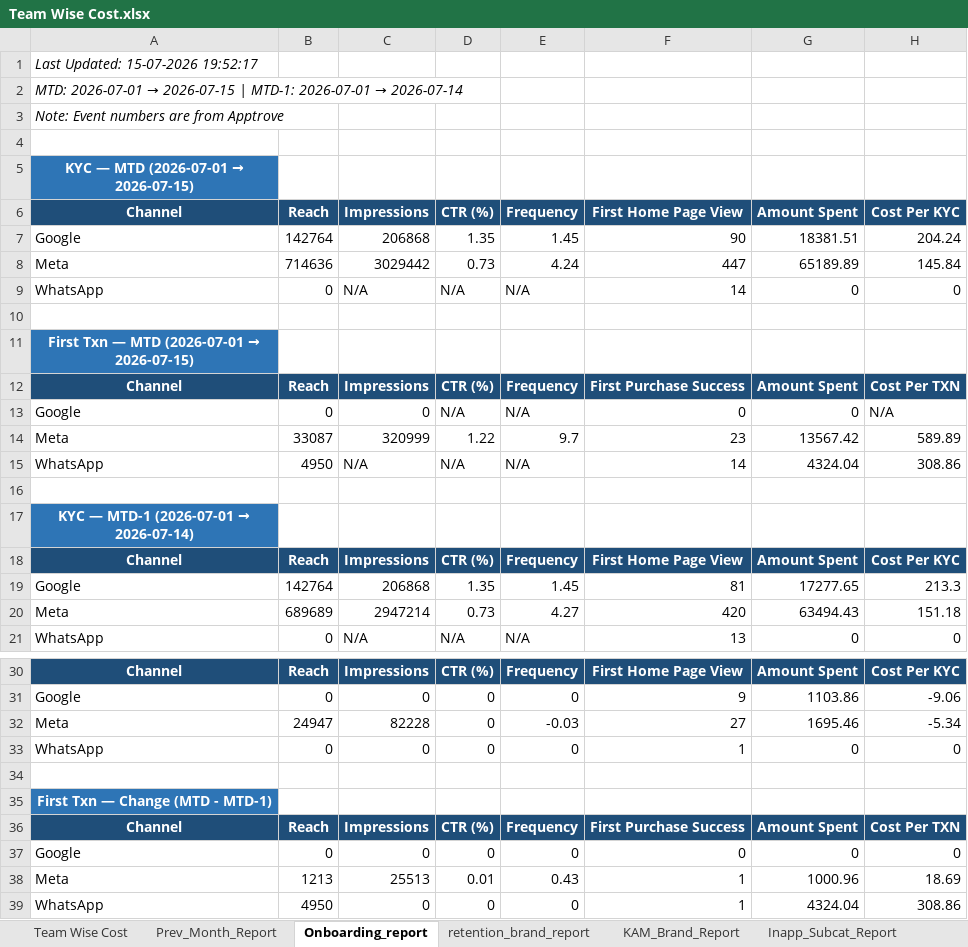
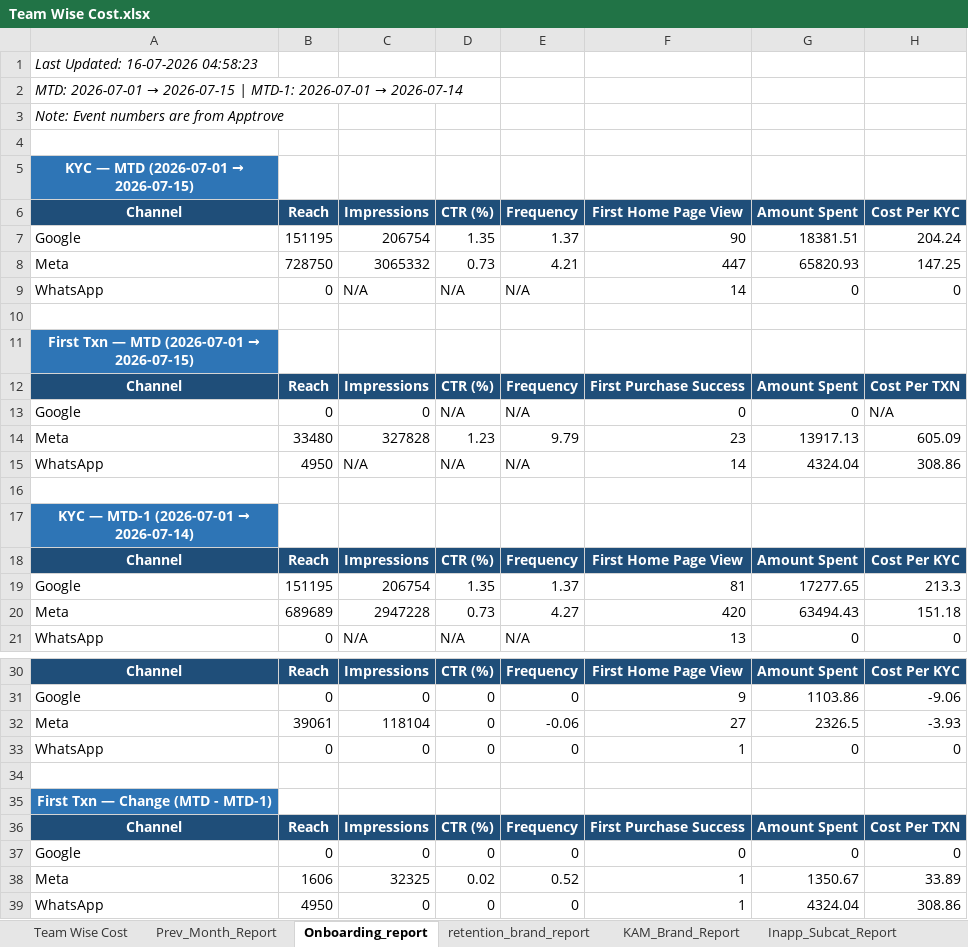
Before and after one commit to ankitbk-gm/auto_ads_report_bot, an Excel workbook: reports/Team Wise Cost.xlsx, sheet Onboarding_report, drawn as a sheet; only a part is shown, gaps mark what is left out; values as stored, in another font and other column widths than the file's, no borders; removed rows and columns are numbered as before the commit, all else as after; the diff covers the shown part only; the diff names each change by its address in the sheet, - before the commit and + after, or states it on an @@ line.

```diff
--- a/reports/Team Wise Cost.xlsx (sheet Onboarding_report)
+++ b/reports/Team Wise Cost.xlsx (sheet Onboarding_report)
-A1: Last Updated: 15-07-2026 19:52:17
+A1: Last Updated: 16-07-2026 04:58:23
-B7: 142764
+B7: 151195
-C7: 206868
+C7: 206754
-E7: 1.45
+E7: 1.37
-B8: 714636
+B8: 728750
-C8: 3029442
+C8: 3065332
-E8: 4.24
+E8: 4.21
-G8: 65189.89
+G8: 65820.93
-H8: 145.84
+H8: 147.25
-row 14: Meta | 33087 | 320999 | 1.22 | 9.7 | 23 | 13567.42 | 589.89
+row 14: Meta | 33480 | 327828 | 1.23 | 9.79 | 23 | 13917.13 | 605.09
-B19: 142764
+B19: 151195
-C19: 206868
+C19: 206754
-E19: 1.45
+E19: 1.37
-C20: 2947214
+C20: 2947228
-B32: 24947
+B32: 39061
-C32: 82228
+C32: 118104
-E32: -0.03
+E32: -0.06
-G32: 1695.46
+G32: 2326.5
-H32: -5.34
+H32: -3.93
-row 38: Meta | 1213 | 25513 | 0.01 | 0.43 | 1 | 1000.96 | 18.69
+row 38: Meta | 1606 | 32325 | 0.02 | 0.52 | 1 | 1350.67 | 33.89
```
Also changed, not shown: 1 edited cell elsewhere in this sheet, sheet retention_brand_report, sheet Campaign_Performance_Report, sheet Team Wise Cost, sheet KAM_Brand_Report, sheet Inapp_Sale_Report, sheet Inapp_Subcat_Report, 1 more sheet.
